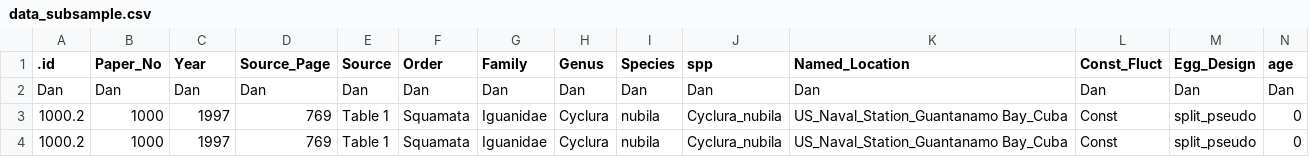
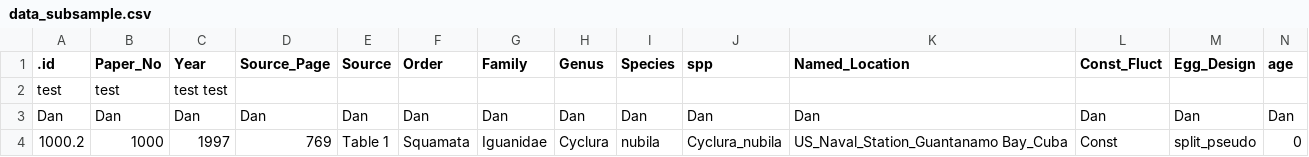
Before and after one commit to daniel1noble/Developmental_Temperature_Database, a CSV file: data/data_subsample.csv, drawn as a sheet; only a part is shown; the shorter side is filled out with more unchanged rows; rows hold the shown columns only; the diff names each change by its address in the sheet, - before the commit and + after, or states it on an @@ line.

Commit message:
testing this out!

```diff
--- a/data/data_subsample.csv
+++ b/data/data_subsample.csv
+row 2: test | test | test test
```
